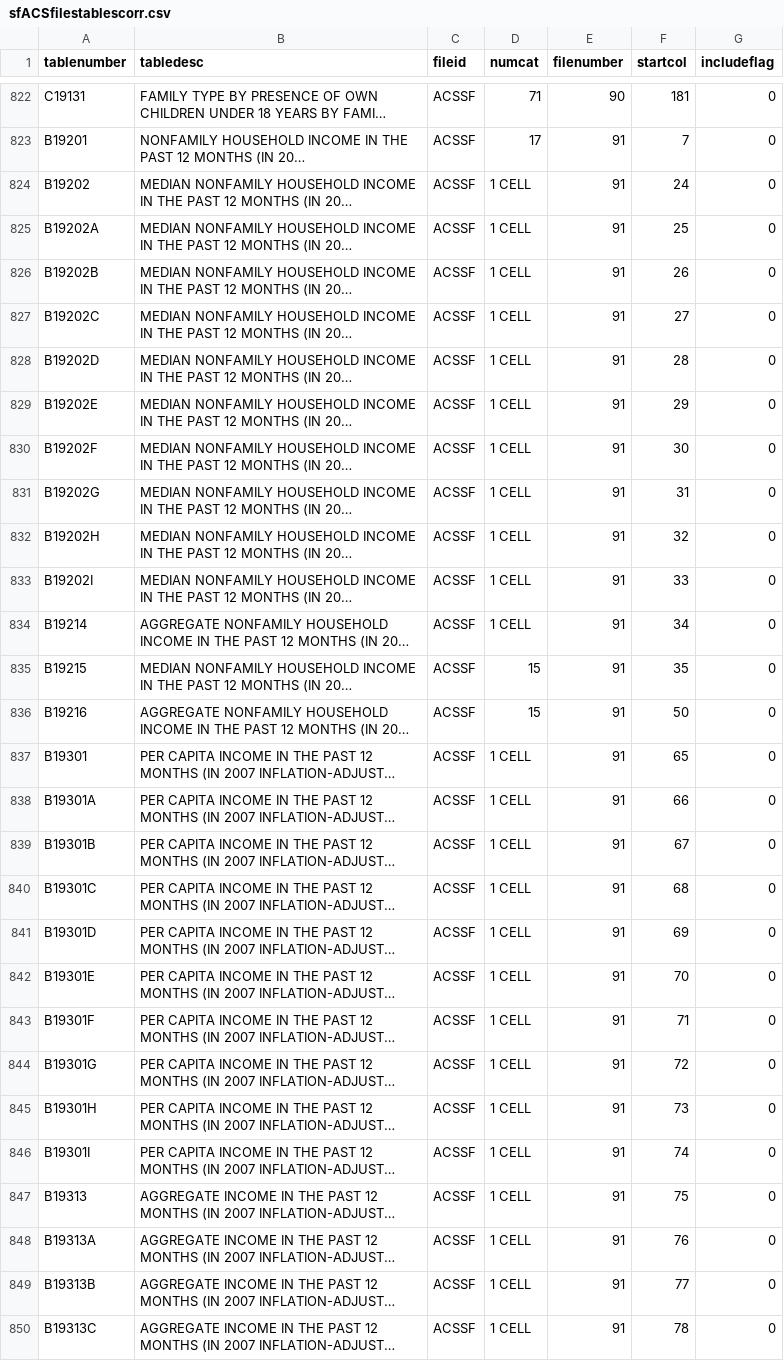
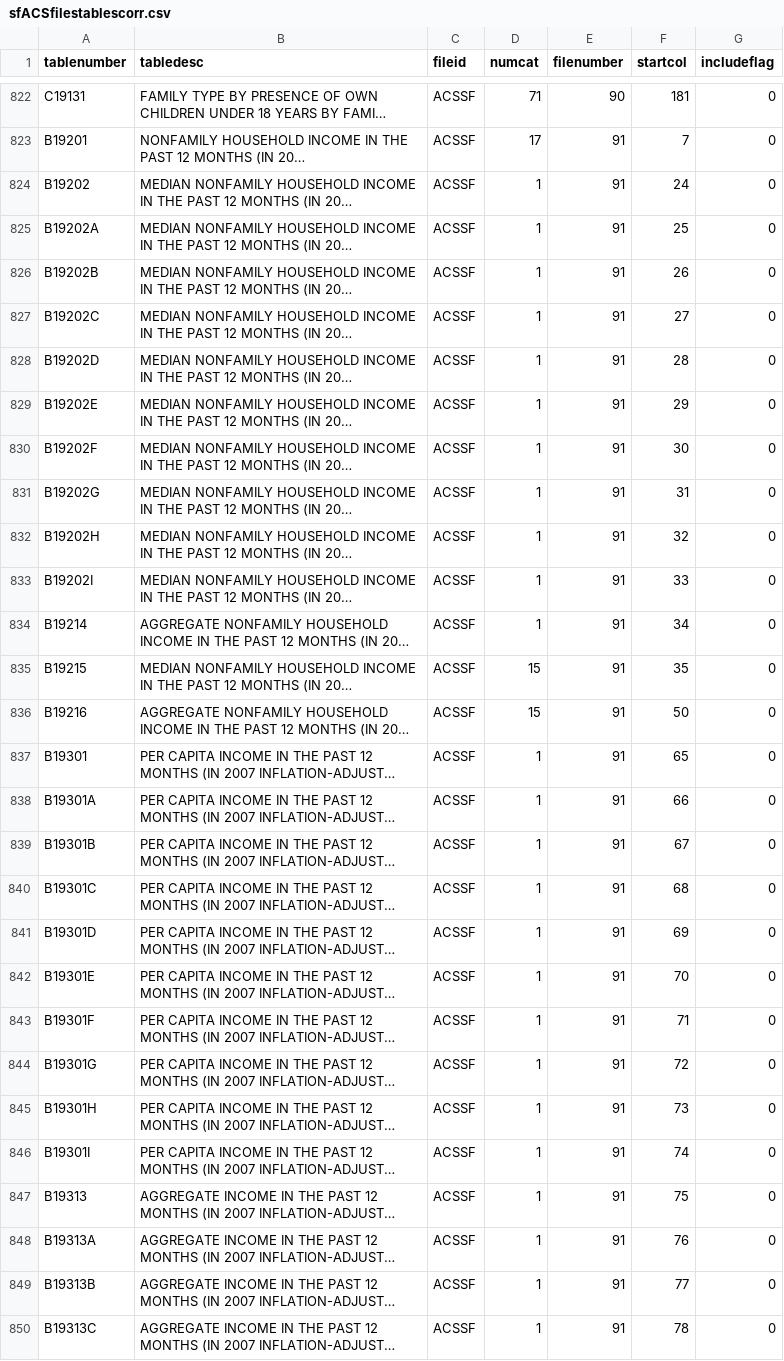
Before and after one commit to junliu1234/populationsynthesis, a CSV file: gui/data/sfACSfilestablescorr.csv, drawn as a sheet; only a part is shown, gaps mark what is left out; long unchanged cells end in …; the diff covers the shown part only; the diff names each change by its address in the sheet, - before the commit and + after, or states it on an @@ line.

Commit message:
employment summary columns added to the ACS marginals data files

```diff
--- a/gui/data/sfACSfilestablescorr.csv
+++ b/gui/data/sfACSfilestablescorr.csv
-D824:D834 (numcat): 1 CELL
+D824:D834 (numcat): 1
-D837:D850 (numcat): 1 CELL
+D837:D850 (numcat): 1
```
Also changed, not shown: 79 edited cells elsewhere in this file.
